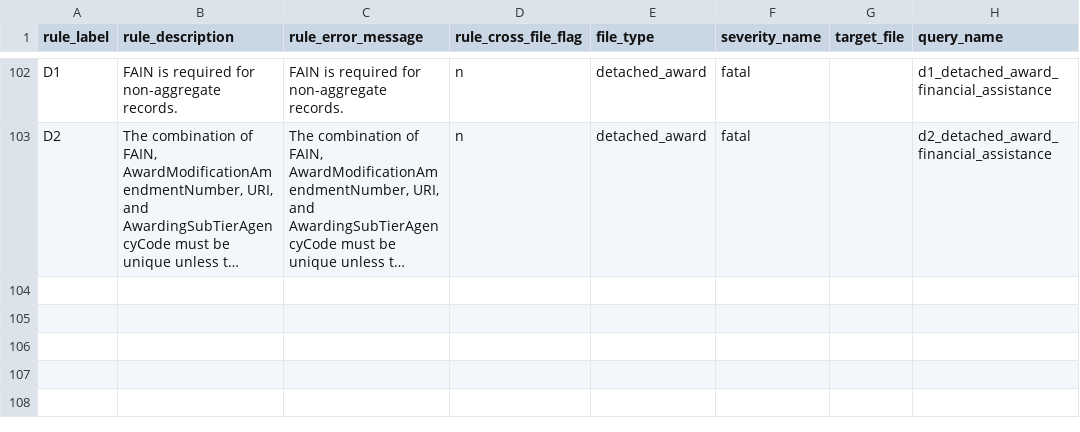
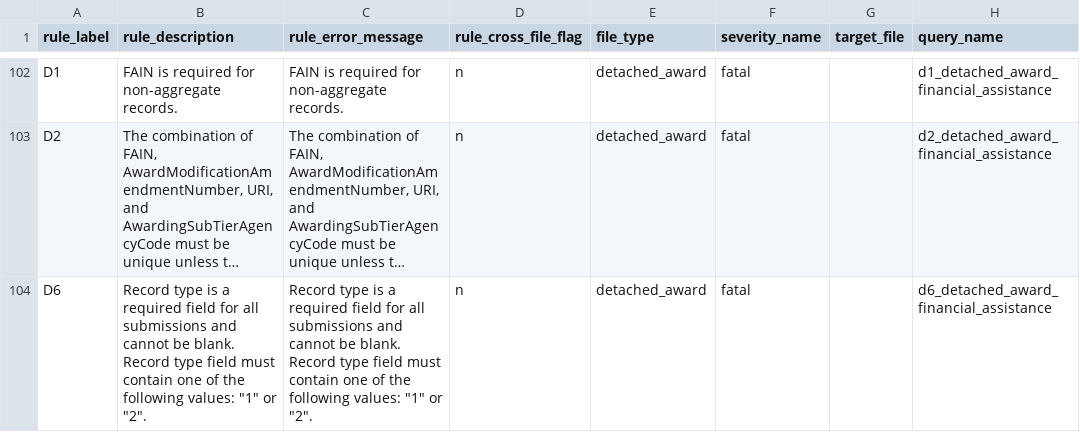
Before and after one commit to fedspendingtransparency/data-act-broker-backend, a CSV file: dataactvalidator/config/sqlrules/sqlRules.csv, drawn as a sheet; only a part is shown, gaps mark what is left out; long unchanged cells end in …; the diff names each change by its address in the sheet, - before the commit and + after, or states it on an @@ line.

Commit message:
Adding SQL for rule D6 and related tests

```diff
--- a/dataactvalidator/config/sqlrules/sqlRules.csv
+++ b/dataactvalidator/config/sqlrules/sqlRules.csv
+row 104: D6 | Record type is a required field for all submissions and cannot be blank. Record type field must contain one of the following values: "1" or "2". | Record type is a required field for all submissions and cannot be blank. Record type field must contain one of the following values: "1" or "2". | n | detached_award | fatal |  | d6_detached_award_financial_assistance
```
Also changed, not shown: 2 other files.
